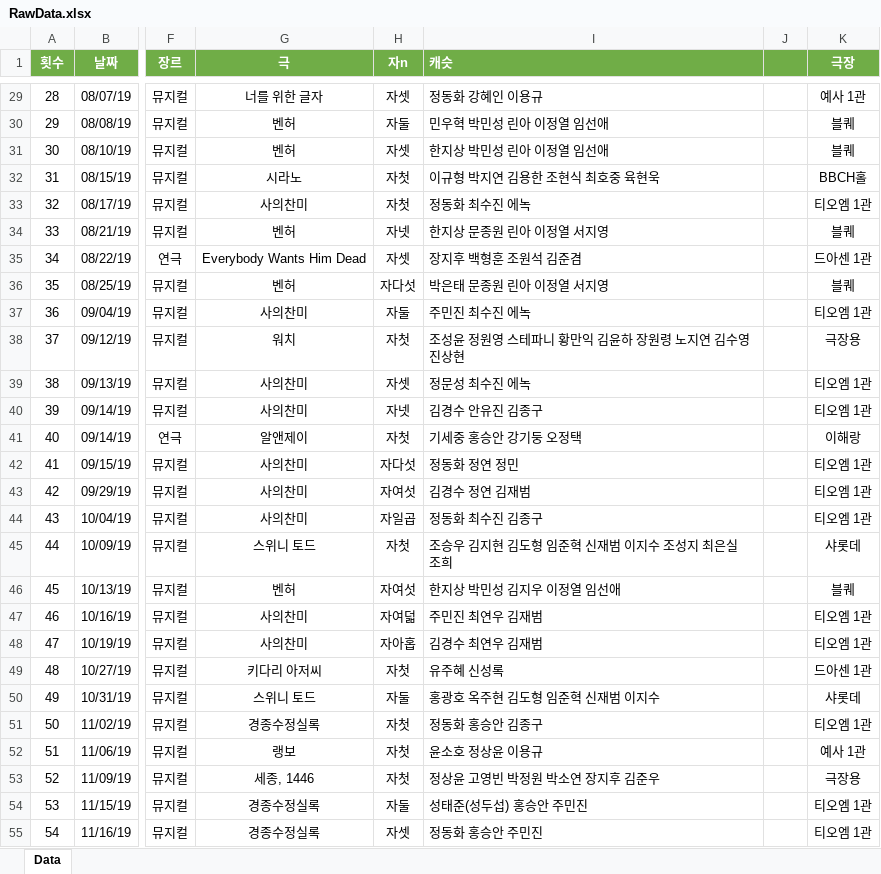
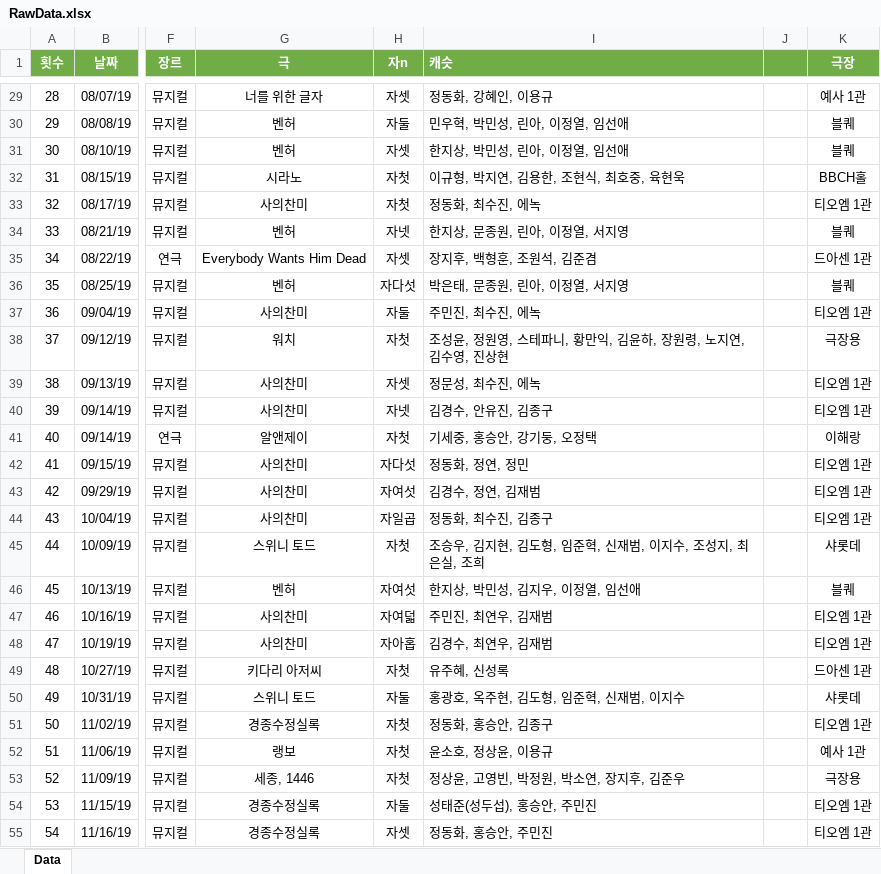
Before and after one commit to SailingSnails/SailingSnails.github.io, an Excel workbook: RawData.xlsx, sheet Data, drawn as a sheet; only a part is shown, gaps mark what is left out; values as stored, in another font and other column widths than the file's, no borders; table styles not drawn; the diff covers the shown part only; the diff names each change by its address in the sheet, - before the commit and + after, or states it on an @@ line.

```diff
--- a/RawData.xlsx (sheet Data)
+++ b/RawData.xlsx (sheet Data)
-I29 (캐슷): 정동화 강혜인 이용규
+I29 (캐슷): 정동화, 강혜인, 이용규
-I30 (캐슷): 민우혁 박민성 린아 이정열 임선애
+I30 (캐슷): 민우혁, 박민성, 린아, 이정열, 임선애
-I31 (캐슷): 한지상 박민성 린아 이정열 임선애
+I31 (캐슷): 한지상, 박민성, 린아, 이정열, 임선애
-I32 (캐슷): 이규형 박지연 김용한 조현식 최호중 육현욱
+I32 (캐슷): 이규형, 박지연, 김용한, 조현식, 최호중, 육현욱
-I33 (캐슷): 정동화 최수진 에녹
+I33 (캐슷): 정동화, 최수진, 에녹
-I34 (캐슷): 한지상 문종원 린아 이정열 서지영
+I34 (캐슷): 한지상, 문종원, 린아, 이정열, 서지영
-I35 (캐슷): 장지후 백형훈 조원석 김준겸
+I35 (캐슷): 장지후, 백형훈, 조원석, 김준겸
-I36 (캐슷): 박은태 문종원 린아 이정열 서지영
+I36 (캐슷): 박은태, 문종원, 린아, 이정열, 서지영
-I37 (캐슷): 주민진 최수진 에녹
+I37 (캐슷): 주민진, 최수진, 에녹
-I38 (캐슷): 조성윤 정원영 스테파니 황만익 김윤하 장원령 노지연 김수영 진상현
+I38 (캐슷): 조성윤, 정원영, 스테파니, 황만익, 김윤하, 장원령, 노지연, 김수영, 진상현
-I39 (캐슷): 정문성 최수진 에녹
+I39 (캐슷): 정문성, 최수진, 에녹
-I40 (캐슷): 김경수 안유진 김종구
+I40 (캐슷): 김경수, 안유진, 김종구
-I41 (캐슷): 기세중 홍승안 강기둥 오정택
+I41 (캐슷): 기세중, 홍승안, 강기둥, 오정택
-I42 (캐슷): 정동화 정연 정민
+I42 (캐슷): 정동화, 정연, 정민
-I43 (캐슷): 김경수 정연 김재범
+I43 (캐슷): 김경수, 정연, 김재범
-I44 (캐슷): 정동화 최수진 김종구
+I44 (캐슷): 정동화, 최수진, 김종구
-I45 (캐슷): 조승우 김지현 김도형 임준혁 신재범 이지수 조성지 최은실 조희
+I45 (캐슷): 조승우, 김지현, 김도형, 임준혁, 신재범, 이지수, 조성지, 최은실, 조희
-I46 (캐슷): 한지상 박민성 김지우 이정열 임선애
+I46 (캐슷): 한지상, 박민성, 김지우, 이정열, 임선애
-I47 (캐슷): 주민진 최연우 김재범
+I47 (캐슷): 주민진, 최연우, 김재범
-I48 (캐슷): 김경수 최연우 김재범
+I48 (캐슷): 김경수, 최연우, 김재범
-I49 (캐슷): 유주혜 신성록
+I49 (캐슷): 유주혜, 신성록
-I50 (캐슷): 홍광호 옥주현 김도형 임준혁 신재범 이지수
+I50 (캐슷): 홍광호, 옥주현, 김도형, 임준혁, 신재범, 이지수
-I51 (캐슷): 정동화 홍승안 김종구
+I51 (캐슷): 정동화, 홍승안, 김종구
-I52 (캐슷): 윤소호 정상윤 이용규
+I52 (캐슷): 윤소호, 정상윤, 이용규
-I53 (캐슷): 정상윤 고영빈 박정원 박소연 장지후 김준우
+I53 (캐슷): 정상윤, 고영빈, 박정원, 박소연, 장지후, 김준우
-I54 (캐슷): 성태준(성두섭) 홍승안 주민진
+I54 (캐슷): 성태준(성두섭), 홍승안, 주민진
-I55 (캐슷): 정동화 홍승안 주민진
+I55 (캐슷): 정동화, 홍승안, 주민진
```
Also changed, not shown: 1 added row and 714 edited cells elsewhere in this sheet, 5 other files.
